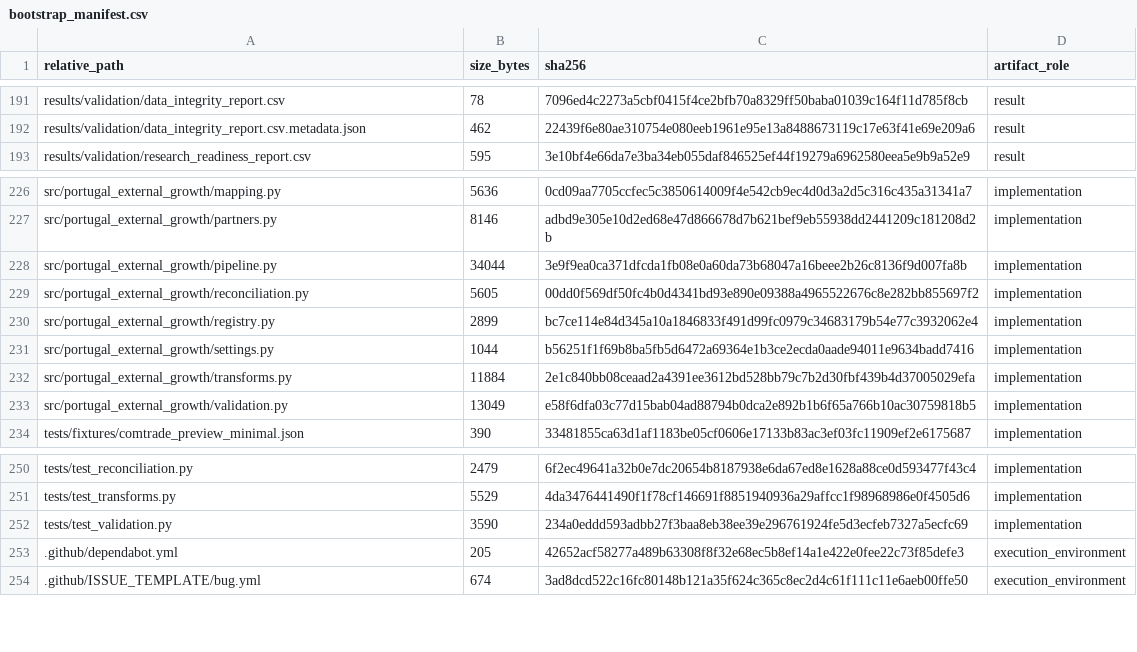
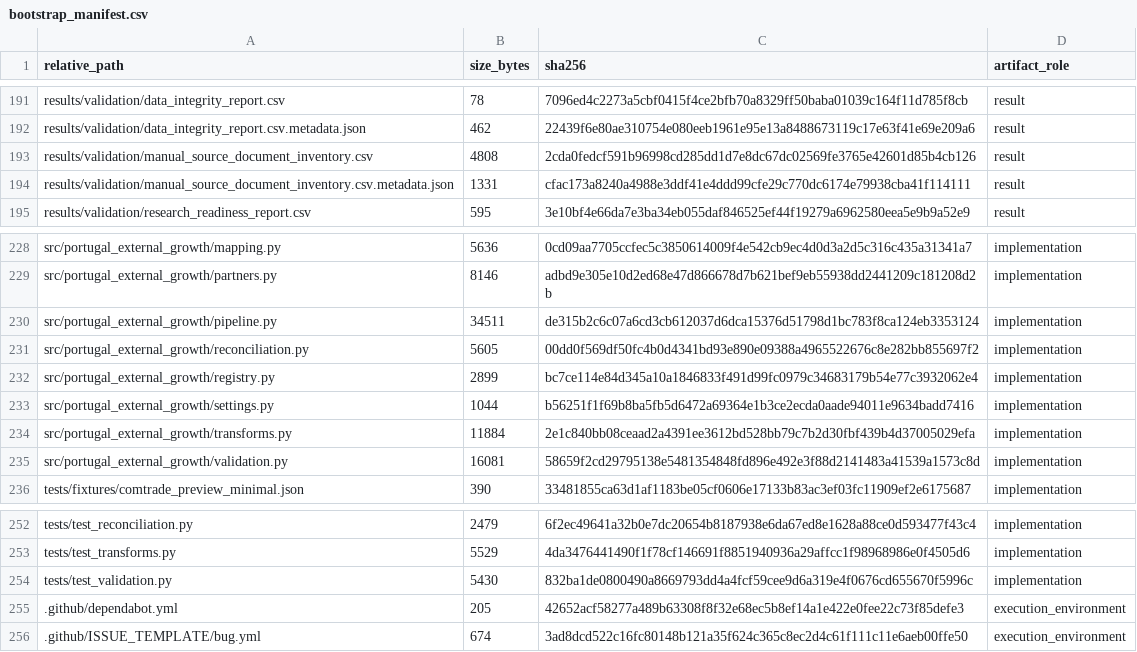
Before and after one commit to DiogoRibeiro7/portugal-external-growth-1960-1973, a CSV file: results/manifests/bootstrap_manifest.csv, drawn as a sheet; only a part is shown, gaps mark what is left out.

Commit message:
feat(validation): report manual source availability

```diff
--- a/results/manifests/bootstrap_manifest.csv
+++ b/results/manifests/bootstrap_manifest.csv
@@ -192,2 +192,4 @@ results/validation/data_integrity_report.csv,78,7096ed4c2273a5cbf0415f4ce2bfb70a
 results/validation/data_integrity_report.csv.metadata.json,462,22439f6e80ae310754e080eeb1961e95e13a8488673119c17e63f41e69e209a6,result
+results/validation/manual_source_document_inventory.csv,4808,2cda0fedcf591b96998cd285dd1d7e8dc67dc02569fe3765e42601d85b4cb126,result
+results/validation/manual_source_document_inventory.csv.metadata.json,1331,cfac173a8240a4988e3ddf41e4ddd99cfe29c770dc6174e79938cba41f114111,result
 results/validation/research_readiness_report.csv,595,3e10bf4e66da7e3ba34eb055daf846525ef44f19279a6962580eea5e9b9a52e9,result
@@ -227,3 +229,3 @@ src/portugal_external_growth/mapping.py,5636,0cd09aa7705ccfec5c3850614009f4e542c
 src/portugal_external_growth/partners.py,8146,adbd9e305e10d2ed68e47d866678d7b621bef9eb55938dd2441209c181208d2b,implementation
-src/portugal_external_growth/pipeline.py,34044,3e9f9ea0ca371dfcda1fb08e0a60da73b68047a16beee2b26c8136f9d007fa8b,implementation
+src/portugal_external_growth/pipeline.py,34511,de315b2c6c07a6cd3cb612037d6dca15376d51798d1bc783f8ca124eb3353124,implementation
 src/portugal_external_growth/reconciliation.py,5605,00dd0f569df50fc4b0d4341bd93e890e09388a4965522676c8e282bb855697f2,implementation
@@ -232,3 +234,3 @@ src/portugal_external_growth/settings.py,1044,b56251f1f69b8ba5fb5d6472a69364e1b3
 src/portugal_external_growth/transforms.py,11884,2e1c840bb08ceaad2a4391ee3612bd528bb79c7b2d30fbf439b4d37005029efa,implementation
-src/portugal_external_growth/validation.py,13049,e58f6dfa03c77d15bab04ad88794b0dca2e892b1b6f65a766b10ac30759818b5,implementation
+src/portugal_external_growth/validation.py,16081,58659f2cd29795138e5481354848fd896e492e3f88d2141483a41539a1573c8d,implementation
 tests/fixtures/comtrade_preview_minimal.json,390,33481855ca63d1af1183be05cf0606e17133b83ac3ef03fc11909ef2e6175687,implementation
@@ -251,3 +253,3 @@ tests/test_reconciliation.py,2479,6f2ec49641a32b0e7dc20654b8187938e6da67ed8e1628
 tests/test_transforms.py,5529,4da3476441490f1f78cf146691f8851940936a29affcc1f98968986e0f4505d6,implementation
-tests/test_validation.py,3590,234a0eddd593adbb27f3baa8eb38ee39e296761924fe5d3ecfeb7327a5ecfc69,implementation
+tests/test_validation.py,5430,832ba1de0800490a8669793dd4a4fcf59cee9d6a319e4f0676cd655670f5996c,implementation
 .github/dependabot.yml,205,42652acf58277a489b63308f8f32e68ec5b8ef14a1e422e0fee22c73f85defe3,execution_environment
```
Also changed, not shown: results/manifests/current_manifest.csv, 7 other files.
